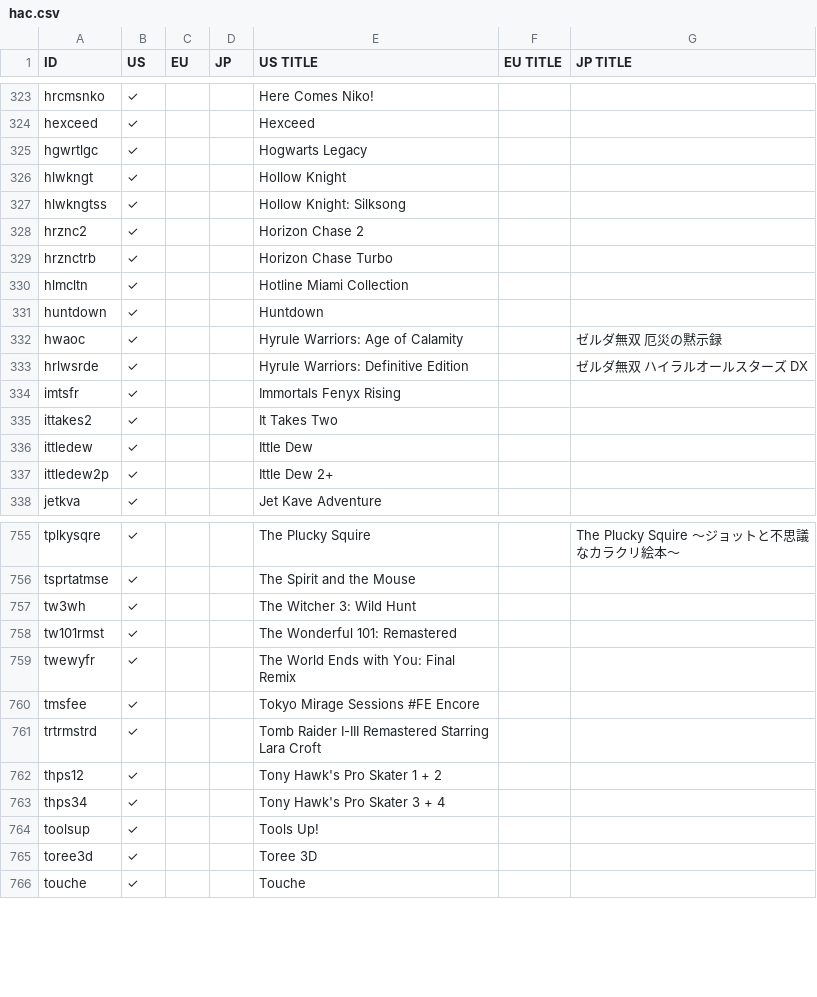
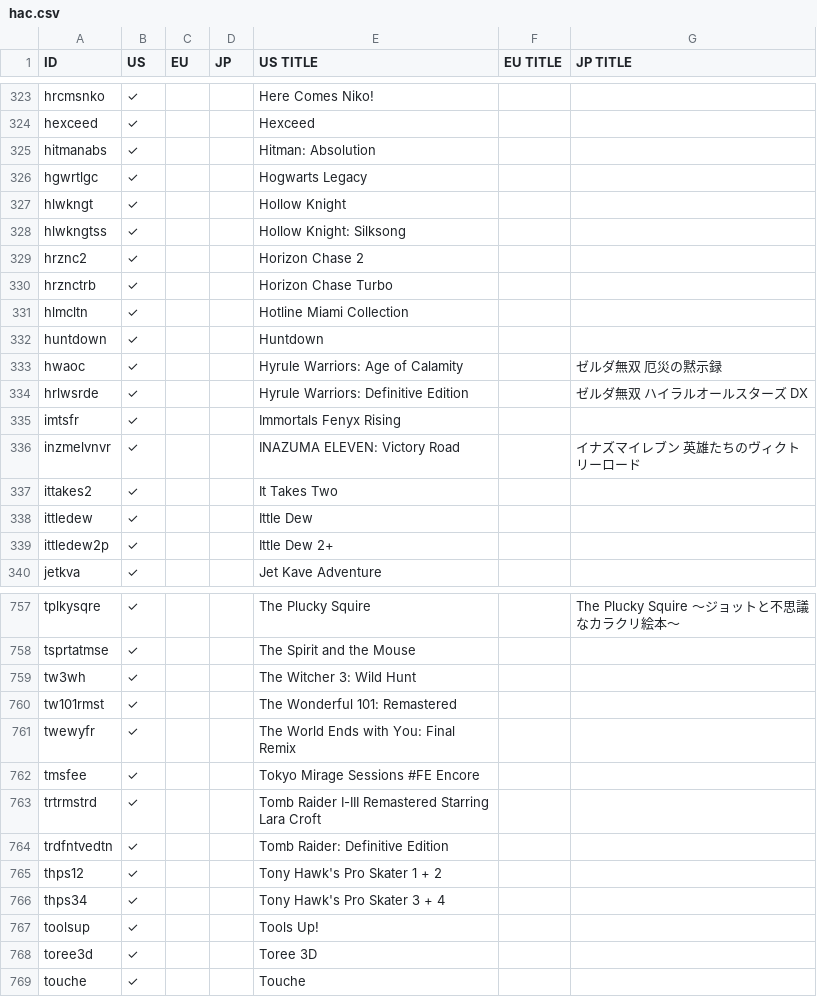
Before and after one commit to ninstar/Rich-Presence-U-DB, a CSV file: titles/hac.csv, drawn as a sheet; only a part is shown, gaps mark what is left out.

```diff
--- a/titles/hac.csv
+++ b/titles/hac.csv
@@ -324,2 +324,3 @@ hrcmsnko,✓,,,Here Comes Niko!,,
 hexceed,✓,,,Hexceed,,
+hitmanabs,✓,,,Hitman: Absolution,,
 hgwrtlgc,✓,,,Hogwarts Legacy,,
@@ -334,2 +335,3 @@ hrlwsrde,✓,,,Hyrule Warriors: Definitive Edition,,ゼルダ無双 ハイラル
 imtsfr,✓,,,Immortals Fenyx Rising,,
+inzmelvnvr,✓,,,INAZUMA ELEVEN: Victory Road,,イナズマイレブン 英雄たちのヴィクトリーロード
 ittakes2,✓,,,It Takes Two,,
@@ -761,2 +763,3 @@ tmsfee,✓,,,Tokyo Mirage Sessions #FE Encore,,
 trtrmstrd,✓,,,Tomb Raider I-III Remastered Starring Lara Croft,,
+trdfntvedtn,✓,,,Tomb Raider: Definitive Edition,,
 thps12,✓,,,Tony Hawk's Pro Skater 1 + 2,,
```
Also changed, not shown: 3 other files.
